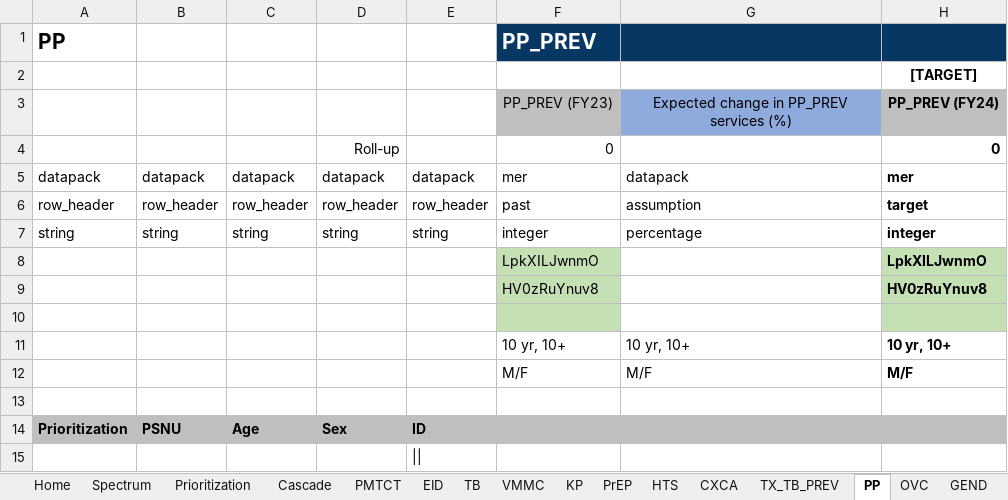
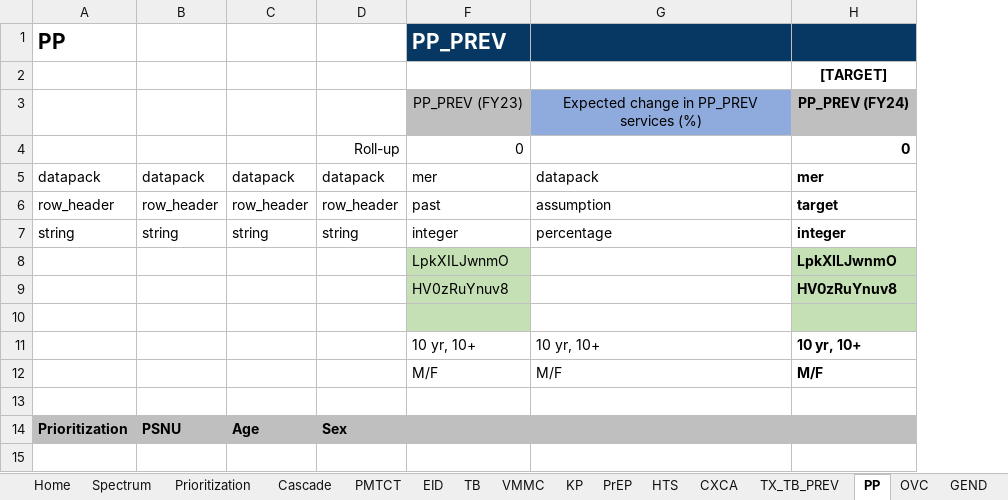
Before and after one commit to pepfar-datim/datapackr, an Excel workbook: inst/extdata/COP23_Data_Pack_Template.xlsx, sheet PP, drawn as a sheet; values as stored, in another font and other column widths than the file's, no borders; conditional formats not drawn; the diff names each change by its address in the sheet, - before the commit and + after, or states it on an @@ line.

```diff
--- a/inst/extdata/COP23_Data_Pack_Template.xlsx (sheet PP)
+++ b/inst/extdata/COP23_Data_Pack_Template.xlsx (sheet PP)
@@ column E hidden, rows 5-15: datapack | row_header | string |  |  |  |  |  |  | ID | || @@
```
Also changed, not shown: sheet KP_MAT, sheet CXCA, sheet AGYW, sheet PrEP, sheet OVC, sheet TB, 6 more sheets.
